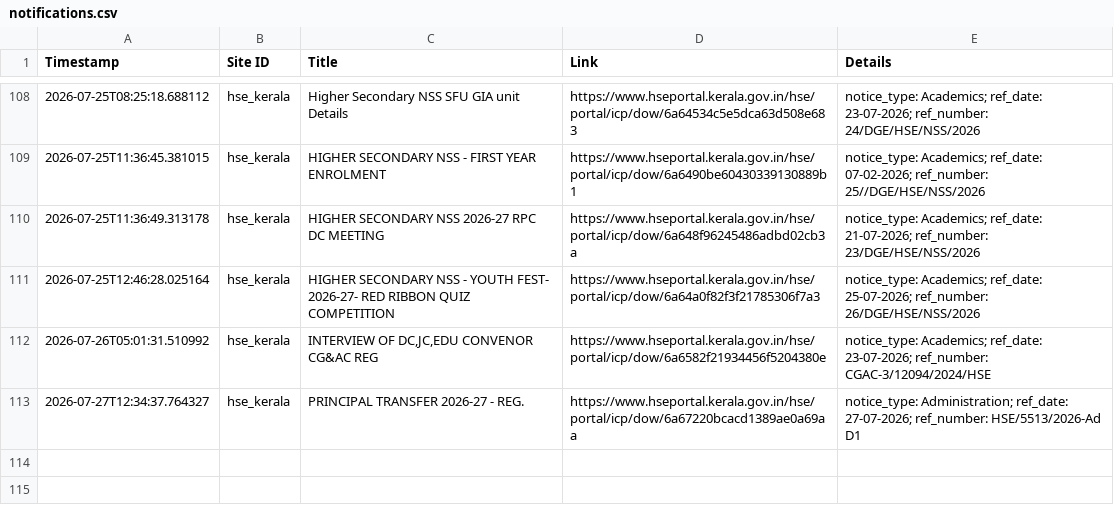
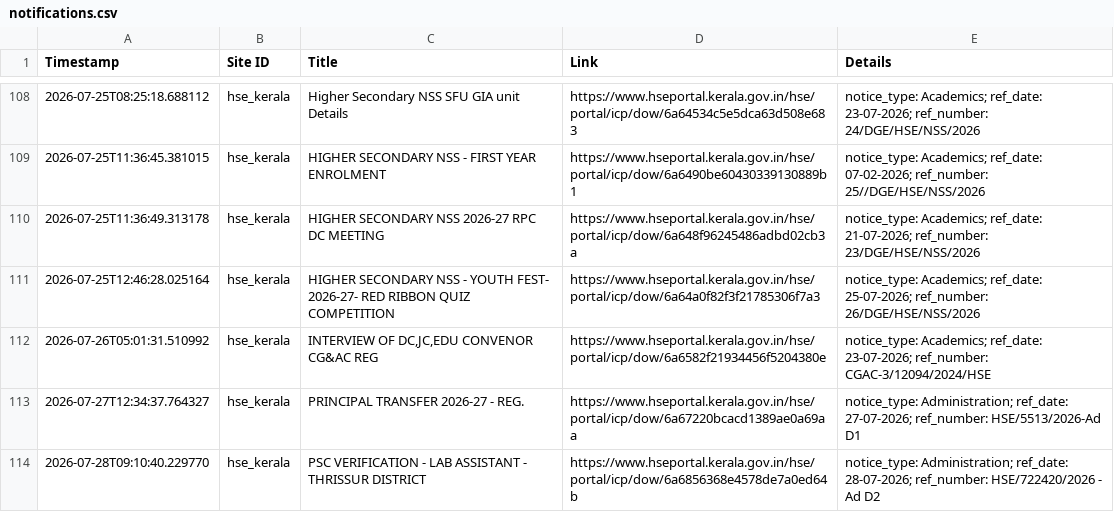
Before and after one commit to Rohan-DX/website-tracker, a CSV file: notifications.csv, drawn as a sheet; only a part is shown, gaps mark what is left out; the diff names each change by its address in the sheet, - before the commit and + after, or states it on an @@ line.

```diff
--- a/notifications.csv
+++ b/notifications.csv
+row 114: 2026-07-28T09:10:40.229770 | hse_kerala | PSC VERIFICATION - LAB ASSISTANT - THRISSUR DISTRICT | https://www.hseportal.kerala.gov.in/hse/portal/icp/dow/6a6856368e4578de7a0ed64b | notice_type: Administration; ref_date: 28-07-2026; ref_number: HSE/722420/2026 - Ad D2
```
Also changed, not shown: 1 other file.
